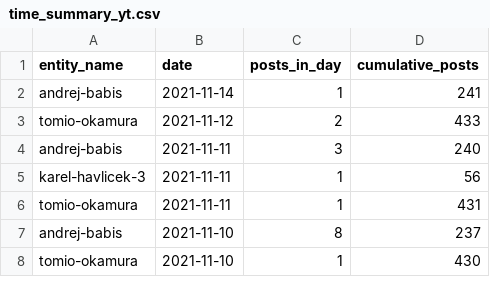
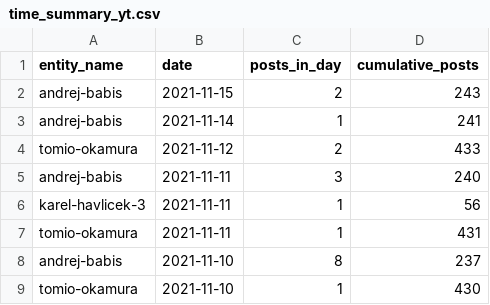
Before and after one commit to opop999/election_monitoring_social_media_communication, a CSV file: data/summary_tables/time_summary_yt.csv, drawn as a sheet; only a part is shown; the diff names each change by its address in the sheet, - before the commit and + after, or states it on an @@ line.

```diff
--- a/data/summary_tables/time_summary_yt.csv
+++ b/data/summary_tables/time_summary_yt.csv
+row 2: andrej-babis | 2021-11-15 | 2 | 243
```
Also changed, not shown: data/summary_tables/time_summary_tw.csv, data/summary_tables/total_summary_tw.csv, 23 other files.
